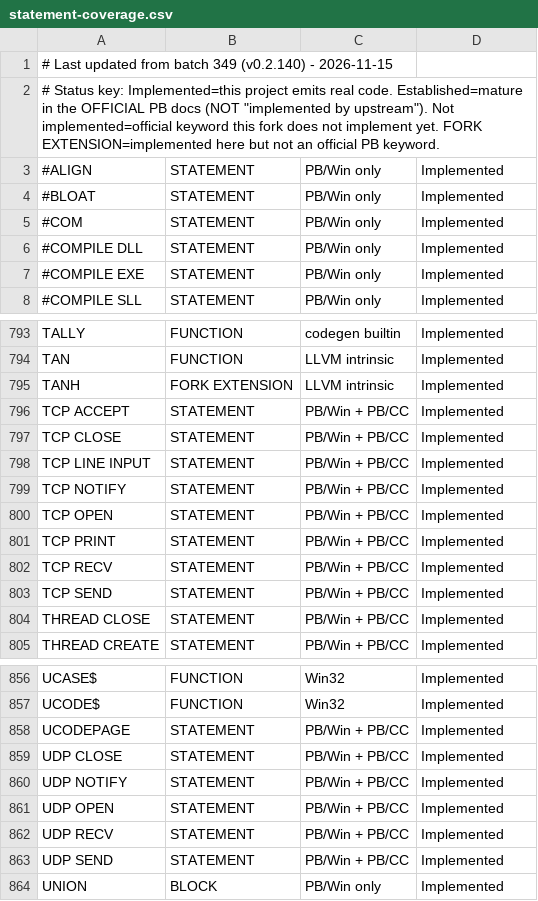
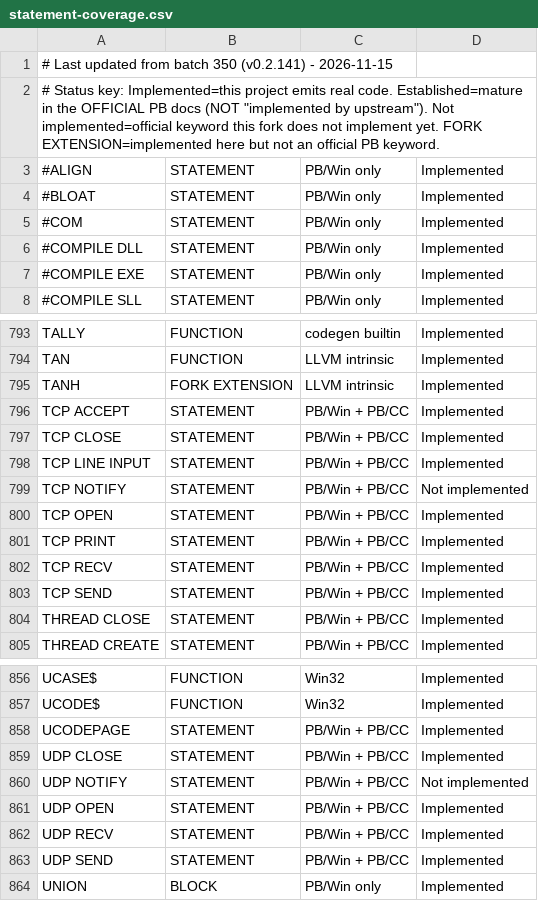
Before and after one commit to hanlokesu/PB64Basic, a CSV file: docs/statement-coverage.csv, drawn as a sheet; only a part is shown, gaps mark what is left out.

Commit message:
batch 350: TCP LINE partial-line EOF, NOTIFY reported, THREAD/TXT diagnostics
- TCP LINE INPUT returns a partial line when the receive buffer drains and keeps
  EOF TRUE until a complete line arrives (first byte still waits; a timeout with
  no data stays Error 24); the batch205 loopback protocol is unchanged.
- TCP/UDP NOTIFY now warn at compile time that the event mask is stored but never
  delivered; their coverage rows move from Implemented to Not implemented.
- THREAD OBJECT / THREAD NEW name the missing IPowerThread COM model (rc 477).
- TXT pseudo-object names the missing GUI Text Window model (rc 551).
- THREAD CREATE on i686 warns at compile time about the runtime error 7.
- examples/batch350_test.bas, two negative probes, coverage docs, README v0.2.141.

```diff
--- a/docs/statement-coverage.csv
+++ b/docs/statement-coverage.csv
@@ -1,2 +1,2 @@
-# Last updated from batch 349 (v0.2.140) - 2026-11-15,,,,
+# Last updated from batch 350 (v0.2.141) - 2026-11-15,,,,
 "# Status key: Implemented=this project emits real code. Established=mature in the OFFICIAL PB docs (NOT ""implemented by upstream""). Not implemented=official keyword this fork does not implement yet. FORK EXTENSION=implemented here but not an official PB keyword.",,,
@@ -798,3 +798,3 @@ TCP CLOSE,STATEMENT,PB/Win + PB/CC,Implemented
 TCP LINE INPUT,STATEMENT,PB/Win + PB/CC,Implemented
-TCP NOTIFY,STATEMENT,PB/Win + PB/CC,Implemented
+TCP NOTIFY,STATEMENT,PB/Win + PB/CC,Not implemented
 TCP OPEN,STATEMENT,PB/Win + PB/CC,Implemented
@@ -859,3 +859,3 @@ UCODEPAGE,STATEMENT,PB/Win + PB/CC,Implemented
 UDP CLOSE,STATEMENT,PB/Win + PB/CC,Implemented
-UDP NOTIFY,STATEMENT,PB/Win + PB/CC,Implemented
+UDP NOTIFY,STATEMENT,PB/Win + PB/CC,Not implemented
 UDP OPEN,STATEMENT,PB/Win + PB/CC,Implemented
```
Also changed, not shown: 9 other files.
